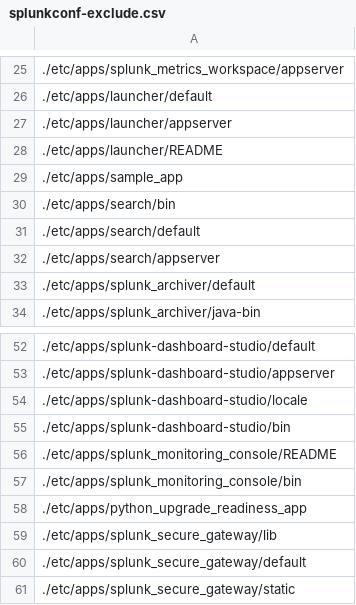
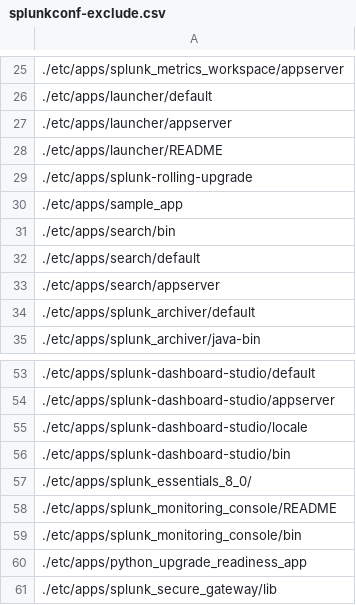
Before and after one commit to splunk/splunkconf-backup, a CSV file: splunkconf-backup/lookups/splunkconf-exclude.csv, drawn as a sheet; only a part is shown, gaps mark what is left out; the shorter side is filled out with more unchanged rows; the diff names each change by its address in the sheet, - before the commit and + after, or states it on an @@ line.

Commit message:
update for 9.2

```diff
--- a/splunkconf-backup/lookups/splunkconf-exclude.csv
+++ b/splunkconf-backup/lookups/splunkconf-exclude.csv
+row 29: ./etc/apps/splunk-rolling-upgrade
+row 57: ./etc/apps/splunk_essentials_8_0/
```
